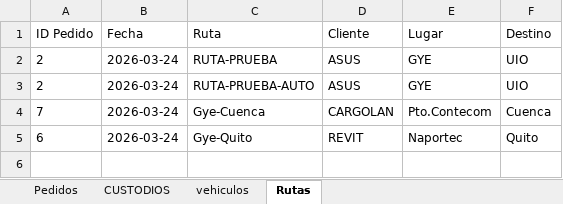
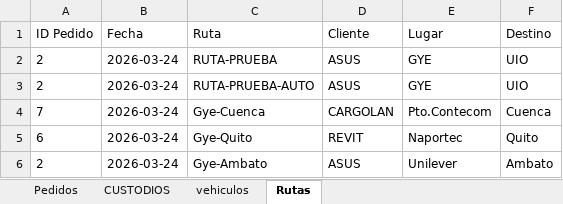
Before and after one commit to donguacha1983/sitema_Web_Inventario, an Excel workbook: data/inventario.xlsx, sheet Rutas, drawn as a sheet; values as stored, in another font and other column widths than the file's, no borders; the diff names each change by its address in the sheet, - before the commit and + after, or states it on an @@ line.

Commit message:
Update inventario.xlsx

```diff
--- a/data/inventario.xlsx (sheet Rutas)
+++ b/data/inventario.xlsx (sheet Rutas)
+row 6: 2 | 2026-03-24 | Gye-Ambato | ASUS | Unilever | Ambato
```
Also changed, not shown: sheet Pedidos.
